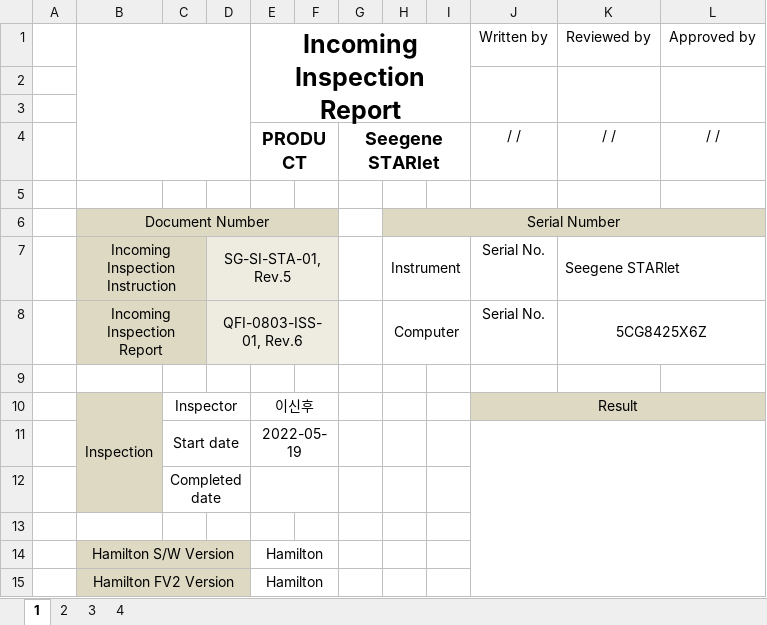
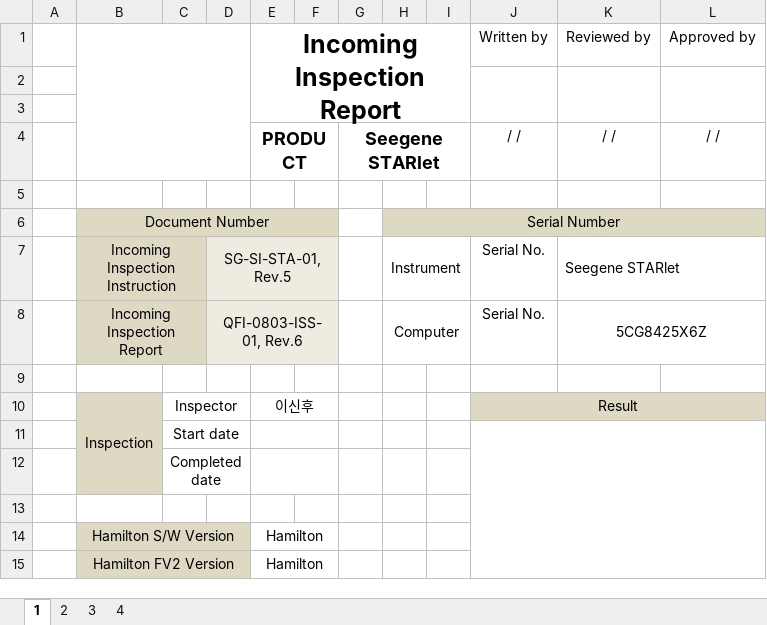
Before and after one commit to SG-ASD/Inst_QC, an Excel workbook: Report.xlsx, sheet 1, drawn as a sheet; only a part is shown; values as stored, in another font and other column widths than the file's, no borders; charts and pictures not drawn; the diff names each change by its address in the sheet, - before the commit and + after, or states it on an @@ line.

```diff
--- a/Report.xlsx (sheet 1)
+++ b/Report.xlsx (sheet 1)
-E11 (Incoming Inspection Report): 2022-05-19
+E11 (Incoming Inspection Report): (empty)
```
Also changed, not shown: sheet 2, 1 other file.
